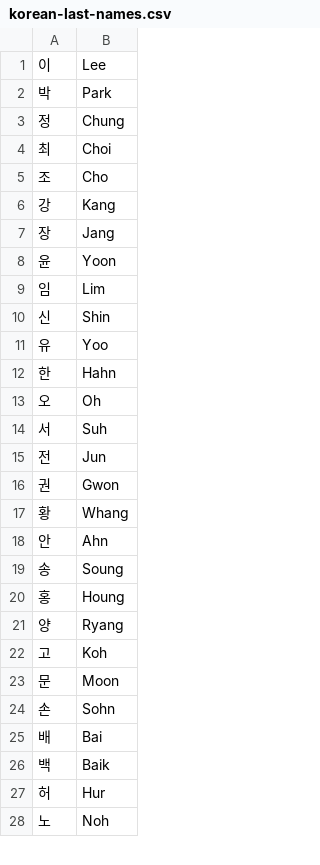
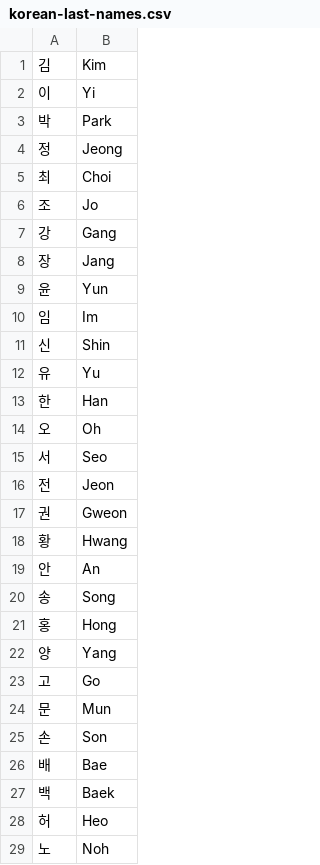
Before and after one commit to aquino-a/Book-Processor, a CSV file: src/main/resources/korean-last-names.csv, drawn as a sheet; only a part is shown; the diff covers the shown part only.

Commit message:
update korean name list, strip names before use

```diff
--- a/src/main/resources/korean-last-names.csv
+++ b/src/main/resources/korean-last-names.csv
@@ -1,28 +1,29 @@
-이,Lee
+김,Kim
+이,Yi
 박,Park
-정,Chung
+정,Jeong
 최,Choi
-조,Cho
-강,Kang
+조,Jo
+강,Gang
 장,Jang
-윤,Yoon
-임,Lim
+윤,Yun
+임,Im
 신,Shin
-유,Yoo
-한,Hahn
+유,Yu
+한,Han
 오,Oh
-서,Suh
-전,Jun
-권,Gwon
-황,Whang
-안,Ahn
-송,Soung
-홍,Houng
-양,Ryang
-고,Koh
-문,Moon
-손,Sohn
-배,Bai
-백,Baik
-허,Hur
+서,Seo
+전,Jeon
+권,Gweon
+황,Hwang
+안,An
+송,Song
+홍,Hong
+양,Yang
+고,Go
+문,Mun
+손,Son
+배,Bae
+백,Baek
+허,Heo
 노,Noh
```
Also changed, not shown: 155 edited cells elsewhere in this file, 1 other file.
